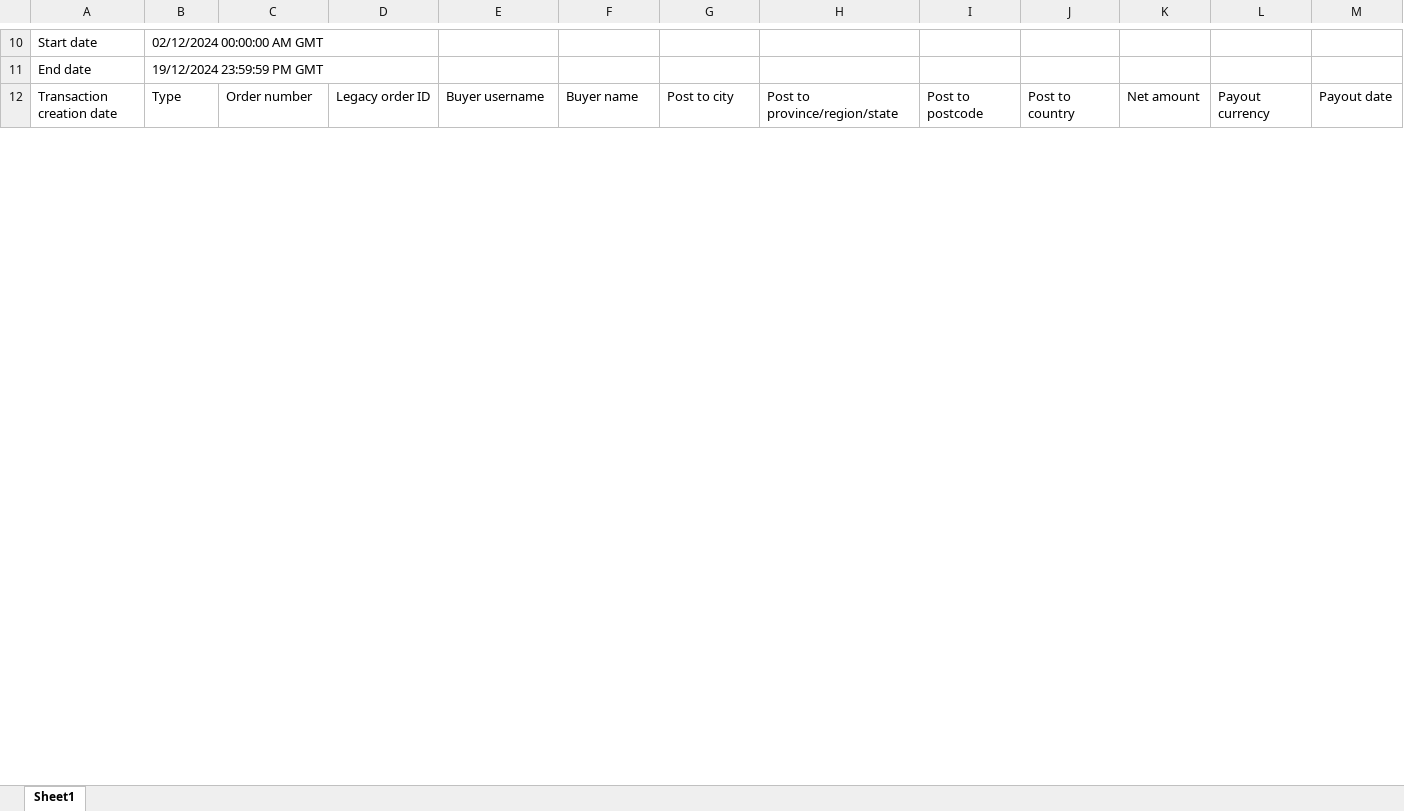
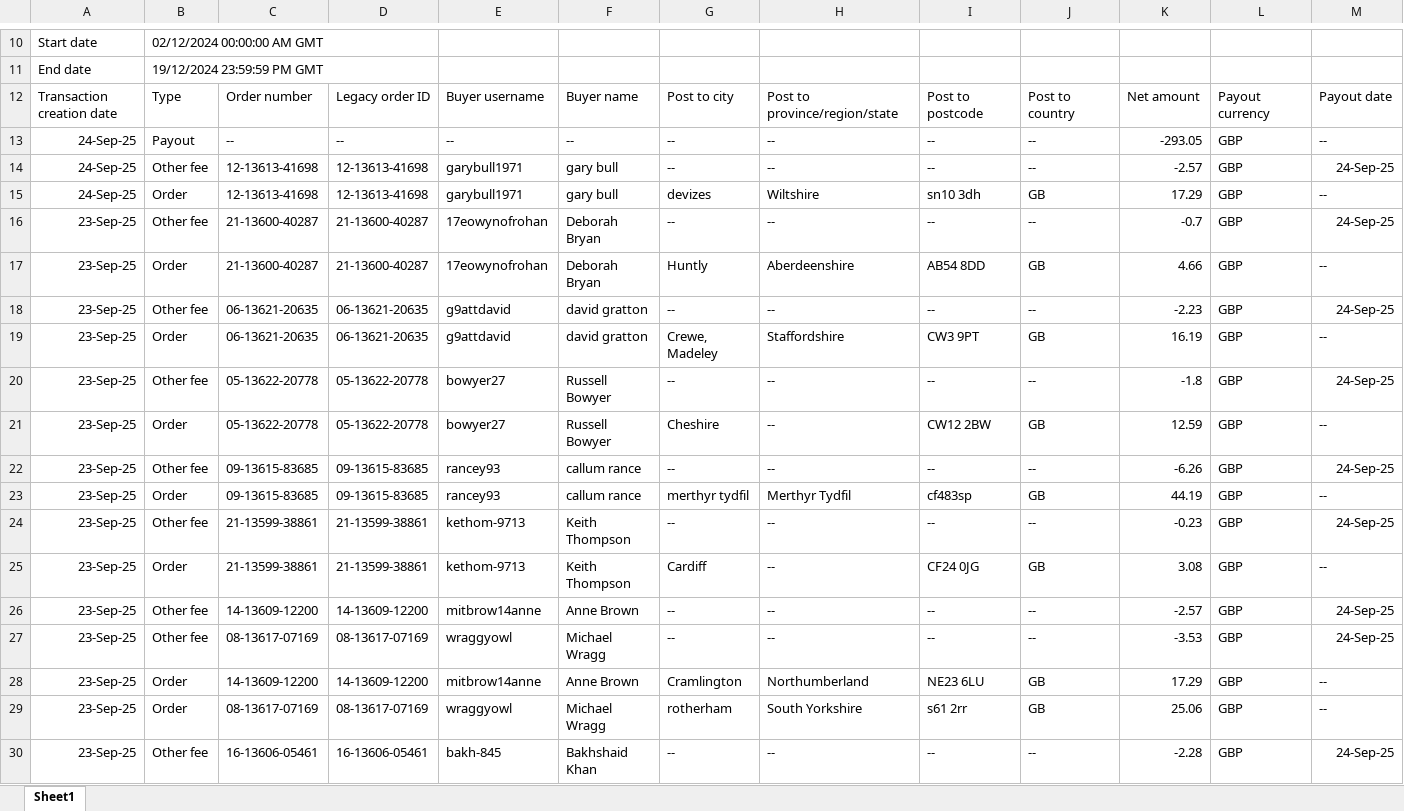
Before and after one commit to NIBH014B/BuckchiDailyReport, an Excel workbook: Raw Sales Data/Vandey.xlsx, sheet Sheet1, drawn as a sheet; only a part is shown, gaps mark what is left out; values as stored, in another font and other column widths than the file's, no borders; rows hold the shown columns only; the diff covers the shown part only; the diff names each change by its address in the sheet, - before the commit and + after, or states it on an @@ line.

```diff
--- a/Raw Sales Data/Vandey.xlsx (sheet Sheet1)
+++ b/Raw Sales Data/Vandey.xlsx (sheet Sheet1)
+row 13: 24-Sep-25 | Payout | -- | -- | -- | -- | -- | -- | -- | -- | -293.05 | GBP | --
+row 14: 24-Sep-25 | Other fee | 12-13613-41698 | 12-13613-41698 | garybull1971 | gary bull | -- | -- | -- | -- | -2.57 | GBP | 24-Sep-25
+row 15: 24-Sep-25 | Order | 12-13613-41698 | 12-13613-41698 | garybull1971 | gary bull | devizes | Wiltshire | sn10 3dh | GB | 17.29 | GBP | --
+row 16: 23-Sep-25 | Other fee | 21-13600-40287 | 21-13600-40287 | 17eowynofrohan | Deborah Bryan | -- | -- | -- | -- | -0.7 | GBP | 24-Sep-25
+row 17: 23-Sep-25 | Order | 21-13600-40287 | 21-13600-40287 | 17eowynofrohan | Deborah Bryan | Huntly | Aberdeenshire | AB54 8DD | GB | 4.66 | GBP | --
+row 18: 23-Sep-25 | Other fee | 06-13621-20635 | 06-13621-20635 | g9attdavid | david gratton | -- | -- | -- | -- | -2.23 | GBP | 24-Sep-25
+row 19: 23-Sep-25 | Order | 06-13621-20635 | 06-13621-20635 | g9attdavid | david gratton | Crewe, Madeley | Staffordshire | CW3 9PT | GB | 16.19 | GBP | --
+row 20: 23-Sep-25 | Other fee | 05-13622-20778 | 05-13622-20778 | bowyer27 | Russell Bowyer | -- | -- | -- | -- | -1.8 | GBP | 24-Sep-25
+row 21: 23-Sep-25 | Order | 05-13622-20778 | 05-13622-20778 | bowyer27 | Russell Bowyer | Cheshire | -- | CW12 2BW | GB | 12.59 | GBP | --
+row 22: 23-Sep-25 | Other fee | 09-13615-83685 | 09-13615-83685 | rancey93 | callum rance | -- | -- | -- | -- | -6.26 | GBP | 24-Sep-25
+row 23: 23-Sep-25 | Order | 09-13615-83685 | 09-13615-83685 | rancey93 | callum rance | merthyr tydfil | Merthyr Tydfil | cf483sp | GB | 44.19 | GBP | --
+row 24: 23-Sep-25 | Other fee | 21-13599-38861 | 21-13599-38861 | kethom-9713 | Keith Thompson | -- | -- | -- | -- | -0.23 | GBP | 24-Sep-25
+row 25: 23-Sep-25 | Order | 21-13599-38861 | 21-13599-38861 | kethom-9713 | Keith Thompson | Cardiff | -- | CF24 0JG | GB | 3.08 | GBP | --
+row 26: 23-Sep-25 | Other fee | 14-13609-12200 | 14-13609-12200 | mitbrow14anne | Anne Brown | -- | -- | -- | -- | -2.57 | GBP | 24-Sep-25
+row 27: 23-Sep-25 | Other fee | 08-13617-07169 | 08-13617-07169 | wraggyowl | Michael Wragg | -- | -- | -- | -- | -3.53 | GBP | 24-Sep-25
+row 28: 23-Sep-25 | Order | 14-13609-12200 | 14-13609-12200 | mitbrow14anne | Anne Brown | Cramlington | Northumberland | NE23 6LU | GB | 17.29 | GBP | --
+row 29: 23-Sep-25 | Order | 08-13617-07169 | 08-13617-07169 | wraggyowl | Michael Wragg | rotherham | South Yorkshire | s61 2rr | GB | 25.06 | GBP | --
+row 30: 23-Sep-25 | Other fee | 16-13606-05461 | 16-13606-05461 | bakh-845 | Bakhshaid Khan | -- | -- | -- | -- | -2.28 | GBP | 24-Sep-25
```
Also changed, not shown: 17 added rows and 76 edited cells elsewhere in this sheet, Raw Sales Data/Amazon.xlsx, Raw Sales Data/Buckchi.xlsx.
